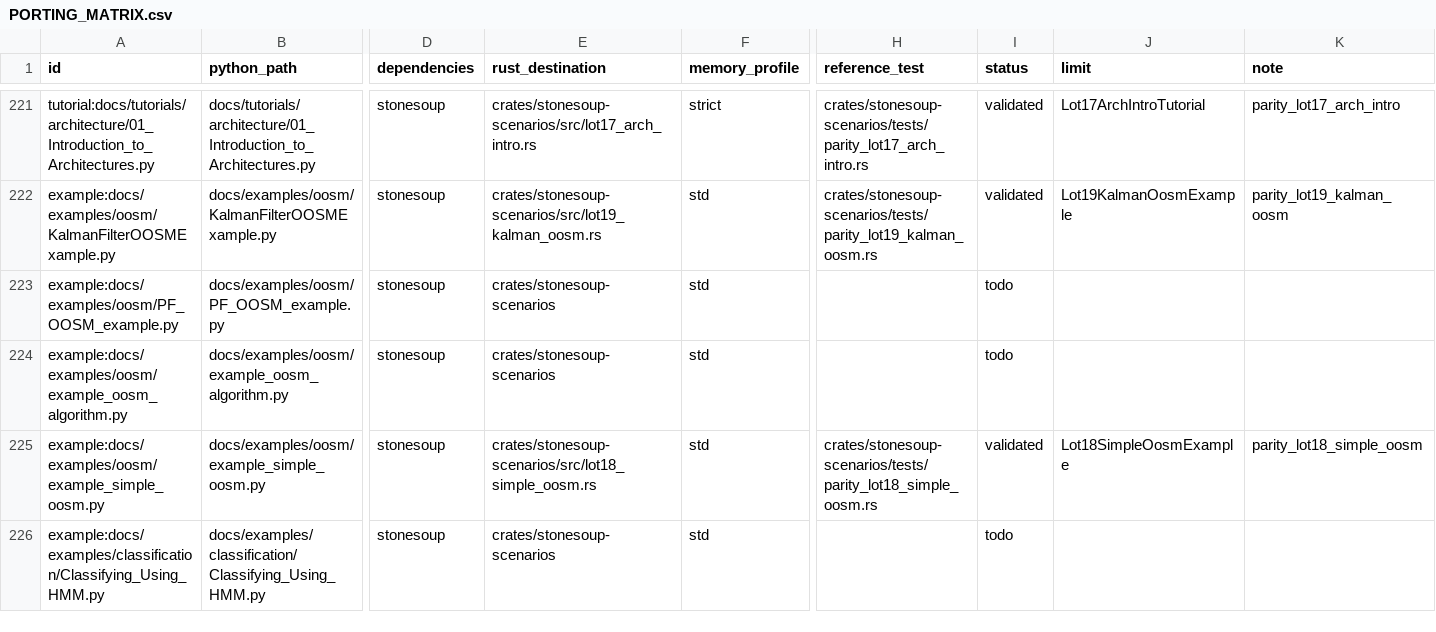
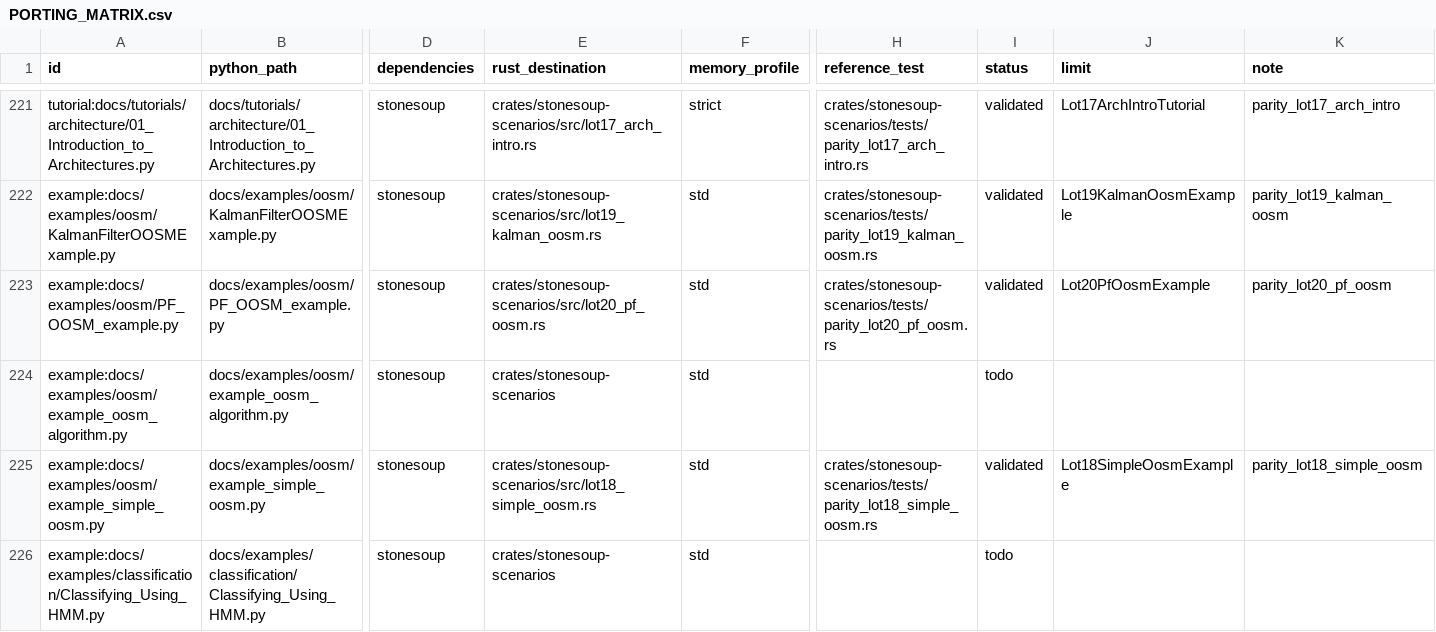
Before and after one commit to jblestang/AI-StoneSoup-rs, a CSV file: docs/PORTING_MATRIX.csv, drawn as a sheet; only a part is shown, gaps mark what is left out; the diff names each change by its address in the sheet, - before the commit and + after, or states it on an @@ line.

```diff
--- a/docs/PORTING_MATRIX.csv
+++ b/docs/PORTING_MATRIX.csv
-E223 (rust_destination): crates/stonesoup-scenarios
+E223 (rust_destination): crates/stonesoup-scenarios/src/lot20_pf_oosm.rs
-H223 (reference_test): (empty)
+H223 (reference_test): crates/stonesoup-scenarios/tests/parity_lot20_pf_oosm.rs
-I223 (status): todo
+I223 (status): validated
-J223 (limit): (empty)
+J223 (limit): Lot20PfOosmExample
-K223 (note): (empty)
+K223 (note): parity_lot20_pf_oosm
```
Also changed, not shown: 17 other files.
